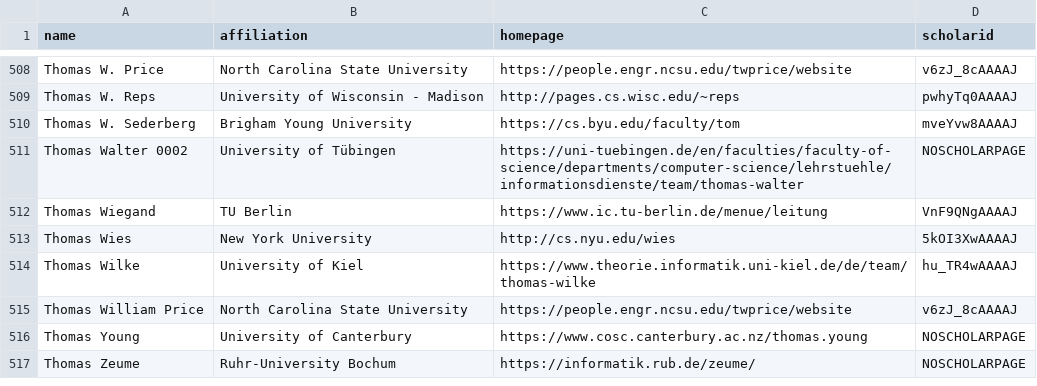
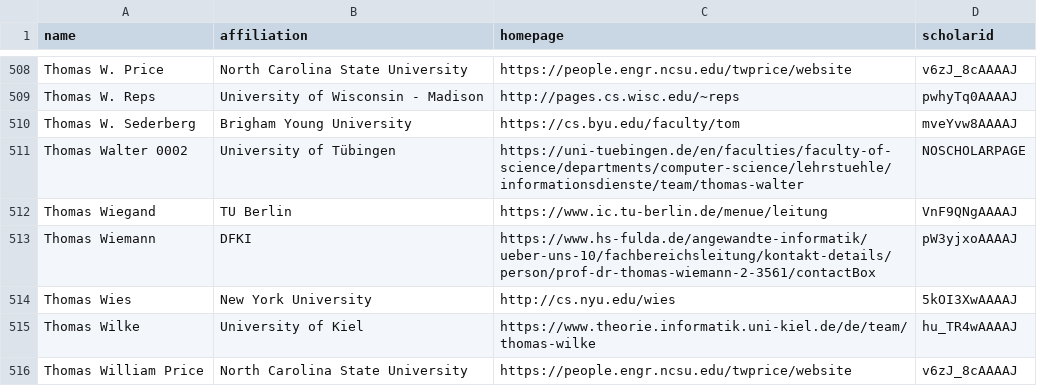
Before and after one commit to mattem86/CSrankings, a CSV file: csrankings-t.csv, drawn as a sheet; only a part is shown, gaps mark what is left out; the shorter side is filled out with more unchanged rows; the diff names each change by its address in the sheet, - before the commit and + after, or states it on an @@ line.

```diff
--- a/csrankings-t.csv
+++ b/csrankings-t.csv
+row 513: Thomas Wiemann | DFKI | https://www.hs-fulda.de/angewandte-informatik/ueber-uns-10/fachbereichsleitung/kontakt-details/person/prof-dr-thomas-wiemann-2-3561/contactBox | pW3yjxoAAAAJ
```
Also changed, not shown: csrankings-a.csv, csrankings-c.csv, 5 other files.
